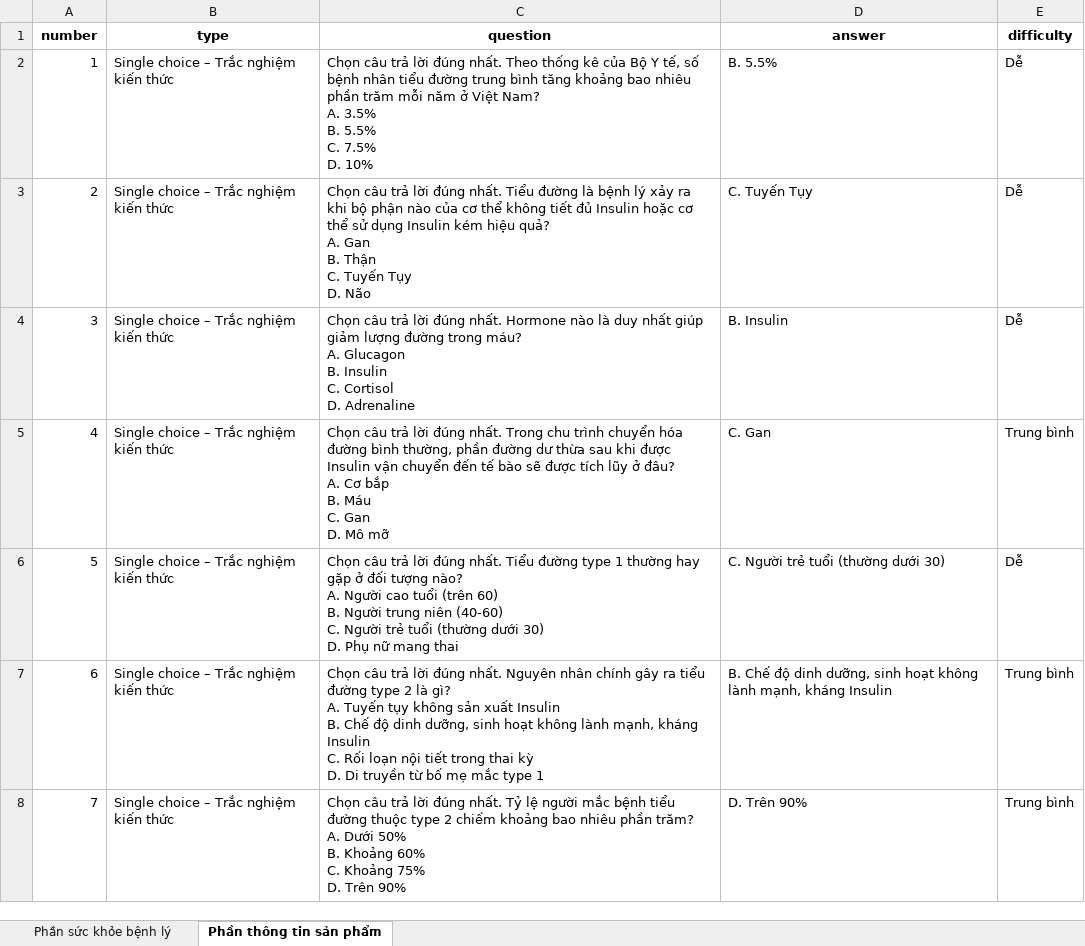
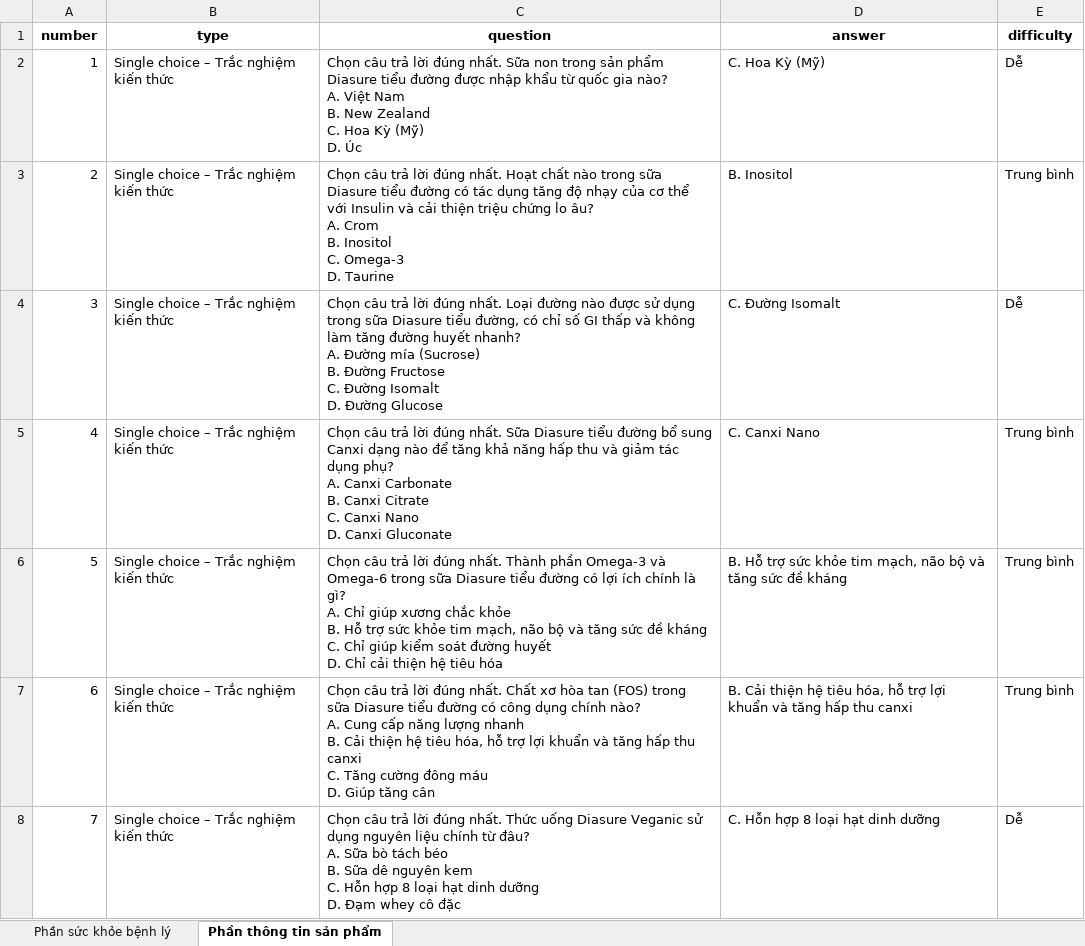
Before and after one commit to huy-burN/ZH--Create-question-bank, an Excel workbook: output4.xlsx, sheet Phần thông tin sản phẩm, drawn as a sheet; only a part is shown; values as stored, in another font and other column widths than the file's, no borders; ↵ is a line break in a cell; the diff covers the shown part only; the diff names each change by its address in the sheet, - before the commit and + after, or states it on an @@ line.

```diff
--- a/output4.xlsx (sheet Phần thông tin sản phẩm)
+++ b/output4.xlsx (sheet Phần thông tin sản phẩm)
-C2 (question): …đúng nhất. Theo thống kê của Bộ Y tế, số bệnh nhân tiểu đường trung bình tăng khoảng bao nhiêu phần trăm mỗi năm ở Việt Nam? ↵ A. 3.5% ↵ B. 5.5% ↵ C. 7.5% ↵ D. 10%
+C2 (question): …đúng nhất. Sữa non trong sản phẩm Diasure tiểu đường được nhập khẩu từ quốc gia nào? ↵ A. Việt Nam ↵ B. New Zealand ↵ C. Hoa Kỳ (Mỹ) ↵ D. Úc
-D2 (answer): B. 5.5%
+D2 (answer): C. Hoa Kỳ (Mỹ)
-C3 (question): …đúng nhất. Tiểu đường là bệnh lý xảy ra khi bộ phận nào của cơ thể không tiết đủ Insulin hoặc cơ thể sử dụng Insulin kém hiệu quả? ↵ A. Gan ↵ B. Thận ↵ C. Tuyến Tụy ↵ D. Não
+C3 (question): …đúng nhất. Hoạt chất nào trong sữa Diasure tiểu đường có tác dụng tăng độ nhạy của cơ thể với Insulin và cải thiện triệu chứng lo âu? ↵ A. Crom ↵ B. Inositol ↵ C. Omega-3 ↵ D. Taurine
-D3 (answer): C. Tuyến Tụy
+D3 (answer): B. Inositol
-E3 (difficulty): Dễ
+E3 (difficulty): Trung bình
-C4 (question): …đúng nhất. Hormone nào là duy nhất giúp giảm lượng đường trong máu? ↵ A. Glucagon ↵ B. Insulin ↵ C. Cortisol ↵ D. Adrenaline
+C4 (question): …đúng nhất. Loại đường nào được sử dụng trong sữa Diasure tiểu đường, có chỉ số GI thấp và không làm tăng đường huyết nhanh? ↵ A. Đường mía (Sucrose) ↵ B. Đường Fructose ↵ C. Đường Isomalt ↵ D. Đường Glucose
-D4 (answer): B. Insulin
+D4 (answer): C. Đường Isomalt
-C5 (question): …đúng nhất. Trong chu trình chuyển hóa đường bình thường, phần đường dư thừa sau khi được Insulin vận chuyển đến tế bào sẽ được tích lũy ở đâu? ↵ A. Cơ bắp ↵ B. Máu ↵ C. Gan ↵ D. Mô mỡ
+C5 (question): …đúng nhất. Sữa Diasure tiểu đường bổ sung Canxi dạng nào để tăng khả năng hấp thu và giảm tác dụng phụ? ↵ A. Canxi Carbonate ↵ B. Canxi Citrate ↵ C. Canxi Nano ↵ D. Canxi Gluconate
-D5 (answer): C. Gan
+D5 (answer): C. Canxi Nano
-C6 (question): …đúng nhất. Tiểu đường type 1 thường hay gặp ở đối tượng nào? ↵ A. Người cao tuổi (trên 60) ↵ B. Người trung niên (40-60) ↵ C. Người trẻ tuổi (thường dưới 30) ↵ D. Phụ nữ mang thai
+C6 (question): …đúng nhất. Thành phần Omega-3 và Omega-6 trong sữa Diasure tiểu đường có lợi ích chính là gì? ↵ A. Chỉ giúp xương chắc khỏe ↵ B. Hỗ trợ sức khỏe tim mạch, não bộ và tăng sức đề kháng ↵ C. Chỉ giúp kiểm soát đường huyết ↵ D. Chỉ cải thiện hệ tiêu hóa
-D6 (answer): C. Người trẻ tuổi (thường dưới 30)
+D6 (answer): B. Hỗ trợ sức khỏe tim mạch, não bộ và tăng sức đề kháng
-E6 (difficulty): Dễ
+E6 (difficulty): Trung bình
-C7 (question): …đúng nhất. Nguyên nhân chính gây ra tiểu đường type 2 là gì? ↵ A. Tuyến tụy không sản xuất Insulin ↵ B. Chế độ dinh dưỡng, sinh hoạt không lành mạnh, kháng Insulin ↵ C. Rối loạn nội tiết trong thai kỳ ↵ D. Di truyền từ bố mẹ mắc type 1
+C7 (question): …đúng nhất. Chất xơ hòa tan (FOS) trong sữa Diasure tiểu đường có công dụng chính nào? ↵ A. Cung cấp năng lượng nhanh ↵ B. Cải thiện hệ tiêu hóa, hỗ trợ lợi khuẩn và tăng hấp thu canxi ↵ C. Tăng cường đông máu ↵ D. Giúp tăng cân
-D7 (answer): B. Chế độ dinh dưỡng, sinh hoạt không lành mạnh, kháng Insulin
+D7 (answer): B. Cải thiện hệ tiêu hóa, hỗ trợ lợi khuẩn và tăng hấp thu canxi
-C8 (question): …đúng nhất. Tỷ lệ người mắc bệnh tiểu đường thuộc type 2 chiếm khoảng bao nhiêu phần trăm? ↵ A. Dưới 50% ↵ B. Khoảng 60% ↵ C. Khoảng 75% ↵ D. Trên 90%
+C8 (question): …đúng nhất. Thức uống Diasure Veganic sử dụng nguyên liệu chính từ đâu? ↵ A. Sữa bò tách béo ↵ B. Sữa dê nguyên kem ↵ C. Hỗn hợp 8 loại hạt dinh dưỡng ↵ D. Đạm whey cô đặc
-D8 (answer): D. Trên 90%
+D8 (answer): C. Hỗn hợp 8 loại hạt dinh dưỡng
-E8 (difficulty): Trung bình
+E8 (difficulty): Dễ
```
Also changed, not shown: 111 edited cells elsewhere in this sheet, 2 other files.
